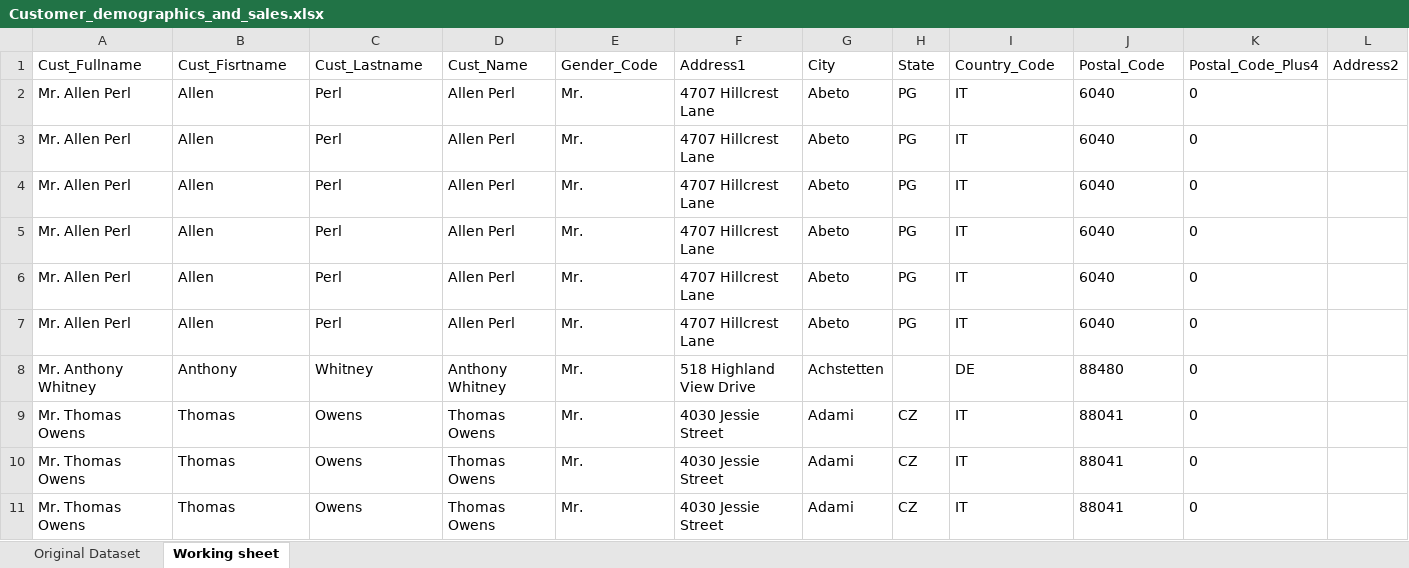
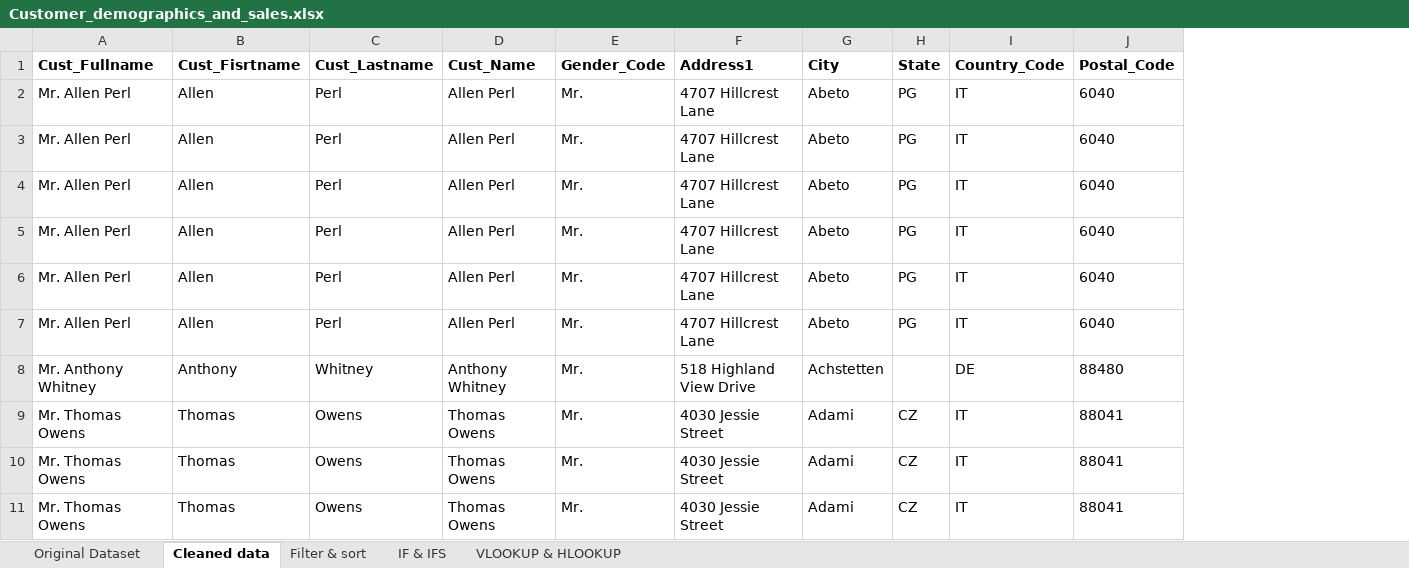
Before and after one commit to KhushiGK/Excel-Project, an Excel workbook: Customer_demographics_and_sales.xlsx, sheet Cleaned data, drawn as a sheet; only a part is shown; values as stored, in another font and other column widths than the file's, no borders; the diff covers the shown part only; the diff names each change by its address in the sheet, - before the commit and + after, or states it on an @@ line.

```diff
--- a/Customer_demographics_and_sales.xlsx (sheet Cleaned data)
+++ b/Customer_demographics_and_sales.xlsx (sheet Cleaned data)
-sheet tab: Working sheet
+sheet tab: Cleaned data
+sheet tab: Filter & sort
+sheet tab: IF & IFS
+sheet tab: VLOOKUP & HLOOKUP
-column K (Postal_Code_Plus4), rows 2-11: all 0
-column L (Address2), empty
-A1:J1 bold: off
+A1:J1 bold: on
```
Also changed, not shown: cell formats elsewhere in this sheet, formulas that keep their value, 1 other file.
